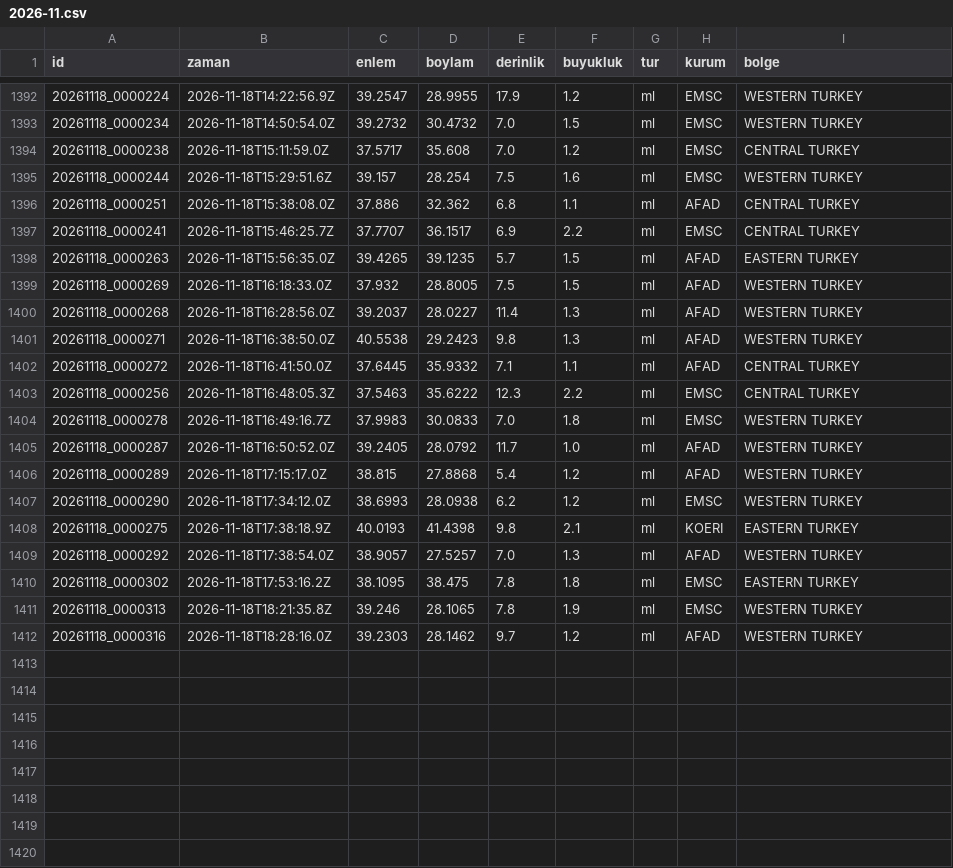
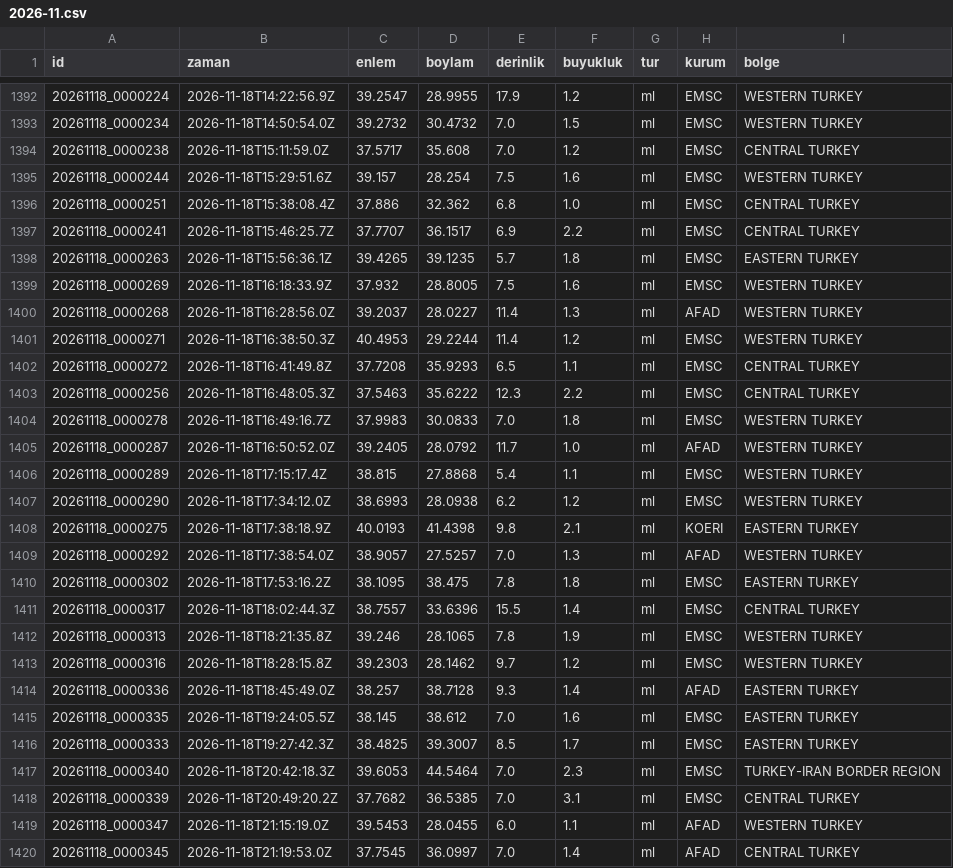
Before and after one commit to birtohum/turkiye-sallandi, a CSV file: veri/emsc/2026-11.csv, drawn as a sheet; only a part is shown, gaps mark what is left out.

```diff
--- a/veri/emsc/2026-11.csv
+++ b/veri/emsc/2026-11.csv
@@ -1395,9 +1395,9 @@ id,zaman,enlem,boylam,derinlik,buyukluk,tur,kurum,bolge
 20261118_0000244,2026-11-18T15:29:51.6Z,39.157,28.254,7.5,1.6,ml,EMSC,WESTERN TURKEY
-20261118_0000251,2026-11-18T15:38:08.0Z,37.886,32.362,6.8,1.1,ml,AFAD,CENTRAL TURKEY
+20261118_0000251,2026-11-18T15:38:08.4Z,37.886,32.362,6.8,1.0,ml,EMSC,CENTRAL TURKEY
 20261118_0000241,2026-11-18T15:46:25.7Z,37.7707,36.1517,6.9,2.2,ml,EMSC,CENTRAL TURKEY
-20261118_0000263,2026-11-18T15:56:35.0Z,39.4265,39.1235,5.7,1.5,ml,AFAD,EASTERN TURKEY
-20261118_0000269,2026-11-18T16:18:33.0Z,37.932,28.8005,7.5,1.5,ml,AFAD,WESTERN TURKEY
+20261118_0000263,2026-11-18T15:56:36.1Z,39.4265,39.1235,5.7,1.8,ml,EMSC,EASTERN TURKEY
+20261118_0000269,2026-11-18T16:18:33.9Z,37.932,28.8005,7.5,1.6,ml,EMSC,WESTERN TURKEY
 20261118_0000268,2026-11-18T16:28:56.0Z,39.2037,28.0227,11.4,1.3,ml,AFAD,WESTERN TURKEY
-20261118_0000271,2026-11-18T16:38:50.0Z,40.5538,29.2423,9.8,1.3,ml,AFAD,WESTERN TURKEY
-20261118_0000272,2026-11-18T16:41:50.0Z,37.6445,35.9332,7.1,1.1,ml,AFAD,CENTRAL TURKEY
+20261118_0000271,2026-11-18T16:38:50.3Z,40.4953,29.2244,11.4,1.2,ml,EMSC,WESTERN TURKEY
+20261118_0000272,2026-11-18T16:41:49.8Z,37.7208,35.9293,6.5,1.1,ml,EMSC,CENTRAL TURKEY
 20261118_0000256,2026-11-18T16:48:05.3Z,37.5463,35.6222,12.3,2.2,ml,EMSC,CENTRAL TURKEY
@@ -1405,3 +1405,3 @@ id,zaman,enlem,boylam,derinlik,buyukluk,tur,kurum,bolge
 20261118_0000287,2026-11-18T16:50:52.0Z,39.2405,28.0792,11.7,1.0,ml,AFAD,WESTERN TURKEY
-20261118_0000289,2026-11-18T17:15:17.0Z,38.815,27.8868,5.4,1.2,ml,AFAD,WESTERN TURKEY
+20261118_0000289,2026-11-18T17:15:17.4Z,38.815,27.8868,5.4,1.1,ml,EMSC,WESTERN TURKEY
 20261118_0000290,2026-11-18T17:34:12.0Z,38.6993,28.0938,6.2,1.2,ml,EMSC,WESTERN TURKEY
@@ -1410,3 +1410,11 @@ id,zaman,enlem,boylam,derinlik,buyukluk,tur,kurum,bolge
 20261118_0000302,2026-11-18T17:53:16.2Z,38.1095,38.475,7.8,1.8,ml,EMSC,EASTERN TURKEY
+20261118_0000317,2026-11-18T18:02:44.3Z,38.7557,33.6396,15.5,1.4,ml,EMSC,CENTRAL TURKEY
 20261118_0000313,2026-11-18T18:21:35.8Z,39.246,28.1065,7.8,1.9,ml,EMSC,WESTERN TURKEY
-20261118_0000316,2026-11-18T18:28:16.0Z,39.2303,28.1462,9.7,1.2,ml,AFAD,WESTERN TURKEY
+20261118_0000316,2026-11-18T18:28:15.8Z,39.2303,28.1462,9.7,1.2,ml,EMSC,WESTERN TURKEY
+20261118_0000336,2026-11-18T18:45:49.0Z,38.257,38.7128,9.3,1.4,ml,AFAD,EASTERN TURKEY
+20261118_0000335,2026-11-18T19:24:05.5Z,38.145,38.612,7.0,1.6,ml,EMSC,EASTERN TURKEY
+20261118_0000333,2026-11-18T19:27:42.3Z,38.4825,39.3007,8.5,1.7,ml,EMSC,EASTERN TURKEY
+20261118_0000340,2026-11-18T20:42:18.3Z,39.6053,44.5464,7.0,2.3,ml,EMSC,TURKEY-IRAN BORDER REGION
+20261118_0000339,2026-11-18T20:49:20.2Z,37.7682,36.5385,7.0,3.1,ml,EMSC,CENTRAL TURKEY
+20261118_0000347,2026-11-18T21:15:19.0Z,39.5453,28.0455,6.0,1.1,ml,AFAD,WESTERN TURKEY
+20261118_0000345,2026-11-18T21:19:53.0Z,37.7545,36.0997,7.0,1.4,ml,AFAD,CENTRAL TURKEY
```
Also changed, not shown: 3 other files.
